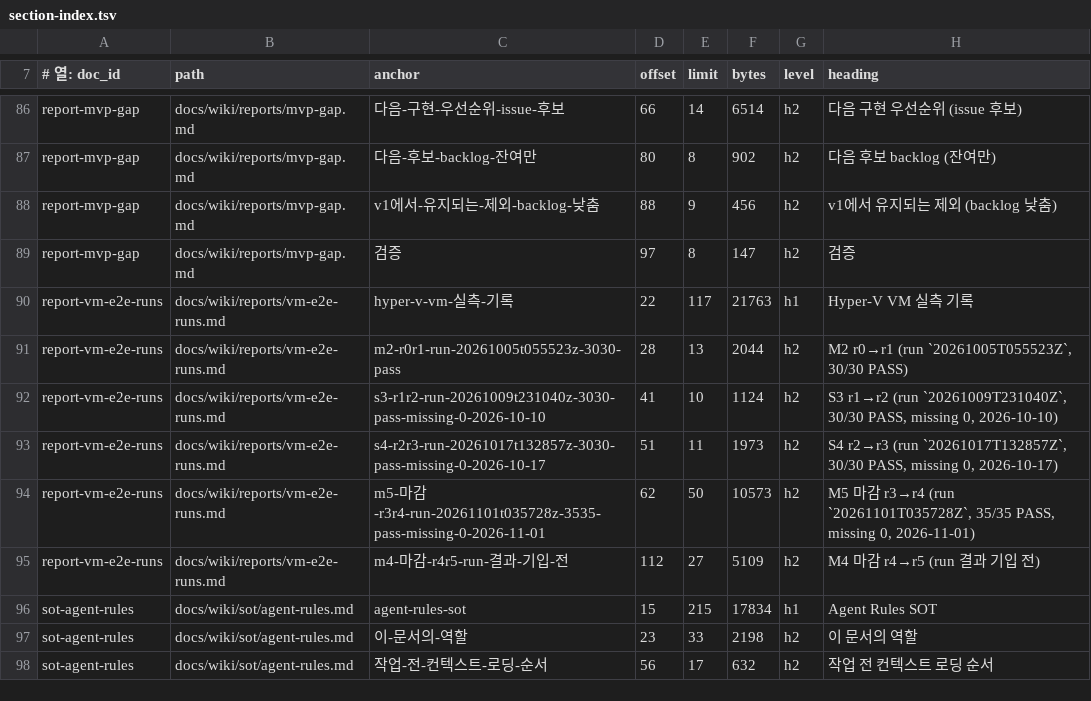
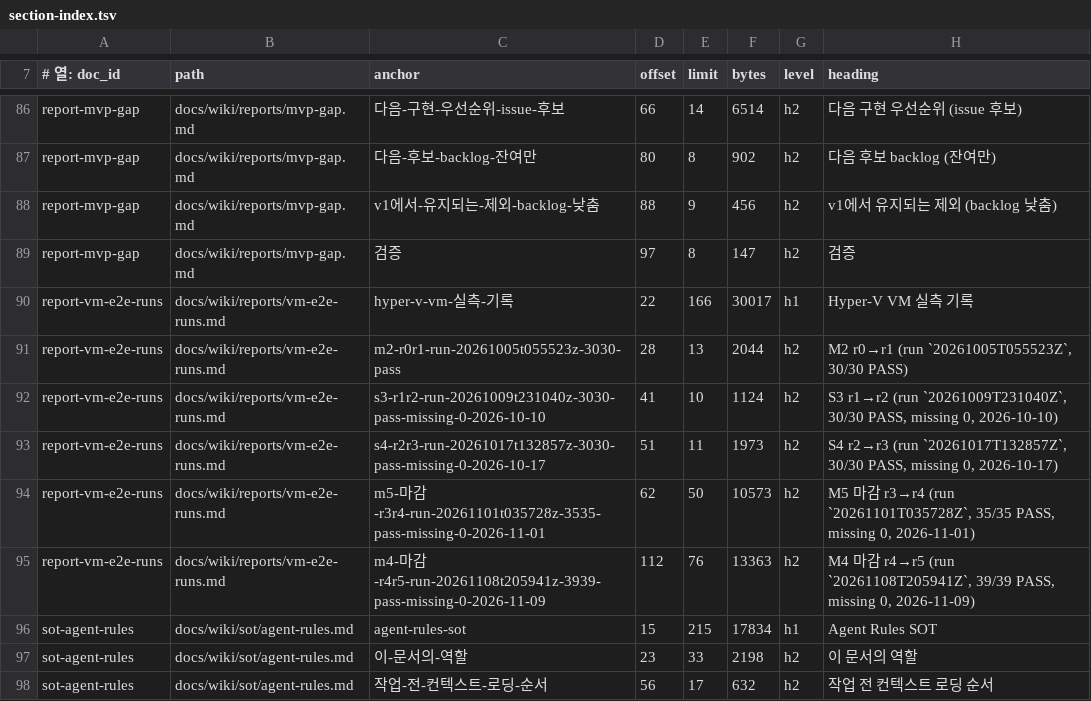
Before and after one commit to circulation95/PureIron_V1, a TSV file: docs/wiki/_generated/section-index.tsv, drawn as a sheet; only a part is shown, gaps mark what is left out.

```diff
--- a/docs/wiki/_generated/section-index.tsv
+++ b/docs/wiki/_generated/section-index.tsv
@@ -89,3 +89,3 @@ report-mvp-gap	docs/wiki/reports/mvp-gap.md	v1에서-유지되는-제외-backlog
 report-mvp-gap	docs/wiki/reports/mvp-gap.md	검증	97	8	147	h2	검증
-report-vm-e2e-runs	docs/wiki/reports/vm-e2e-runs.md	hyper-v-vm-실측-기록	22	117	21763	h1	Hyper-V VM 실측 기록
+report-vm-e2e-runs	docs/wiki/reports/vm-e2e-runs.md	hyper-v-vm-실측-기록	22	166	30017	h1	Hyper-V VM 실측 기록
 report-vm-e2e-runs	docs/wiki/reports/vm-e2e-runs.md	m2-r0r1-run-20261005t055523z-3030-pass	28	13	2044	h2	M2 r0→r1 (run `20261005T055523Z`, 30/30 PASS)
@@ -94,3 +94,3 @@ report-vm-e2e-runs	docs/wiki/reports/vm-e2e-runs.md	s4-r2r3-run-20261017t132857z
 report-vm-e2e-runs	docs/wiki/reports/vm-e2e-runs.md	m5-마감-r3r4-run-20261101t035728z-3535-pass-missing-0-2026-11-01	62	50	10573	h2	M5 마감 r3→r4 (run `20261101T035728Z`, 35/35 PASS, missing 0, 2026-11-01)
-report-vm-e2e-runs	docs/wiki/reports/vm-e2e-runs.md	m4-마감-r4r5-run-결과-기입-전	112	27	5109	h2	M4 마감 r4→r5 (run 결과 기입 전)
+report-vm-e2e-runs	docs/wiki/reports/vm-e2e-runs.md	m4-마감-r4r5-run-20261108t205941z-3939-pass-missing-0-2026-11-09	112	76	13363	h2	M4 마감 r4→r5 (run `20261108T205941Z`, 39/39 PASS, missing 0, 2026-11-09)
 sot-agent-rules	docs/wiki/sot/agent-rules.md	agent-rules-sot	15	215	17834	h1	Agent Rules SOT
```
Also changed, not shown: 3 other files.
